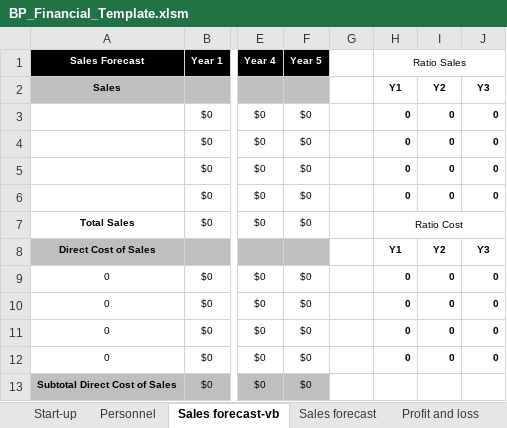
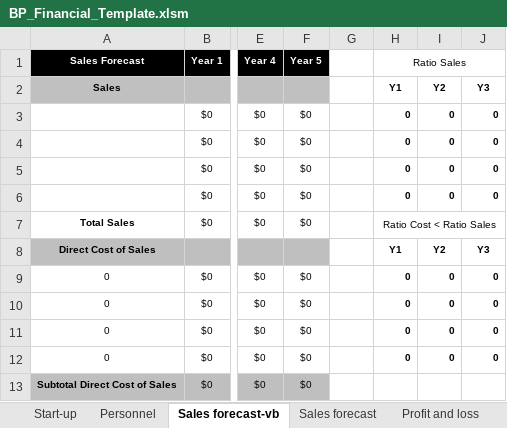
Before and after one commit to goranrsbg/BPftemplate, an Excel workbook: BP_Financial_Template.xlsm, sheet Sales forecast-vb, drawn as a sheet; only a part is shown, gaps mark what is left out; values as stored, in another font and other column widths than the file's, no borders; charts and pictures and table styles not drawn; the diff names each change by its address in the sheet, - before the commit and + after, or states it on an @@ line.

Commit message:
Estetske dorade i Sales vb i wish max odradjeno kao i break even

```diff
--- a/BP_Financial_Template.xlsm (sheet Sales forecast-vb)
+++ b/BP_Financial_Template.xlsm (sheet Sales forecast-vb)
-H7: Ratio Cost
+H7: Ratio Cost < Ratio Sales
```
Also changed, not shown: sheet Break-even, sheet Profit and loss, formulas that keep their value, charts or pictures.
